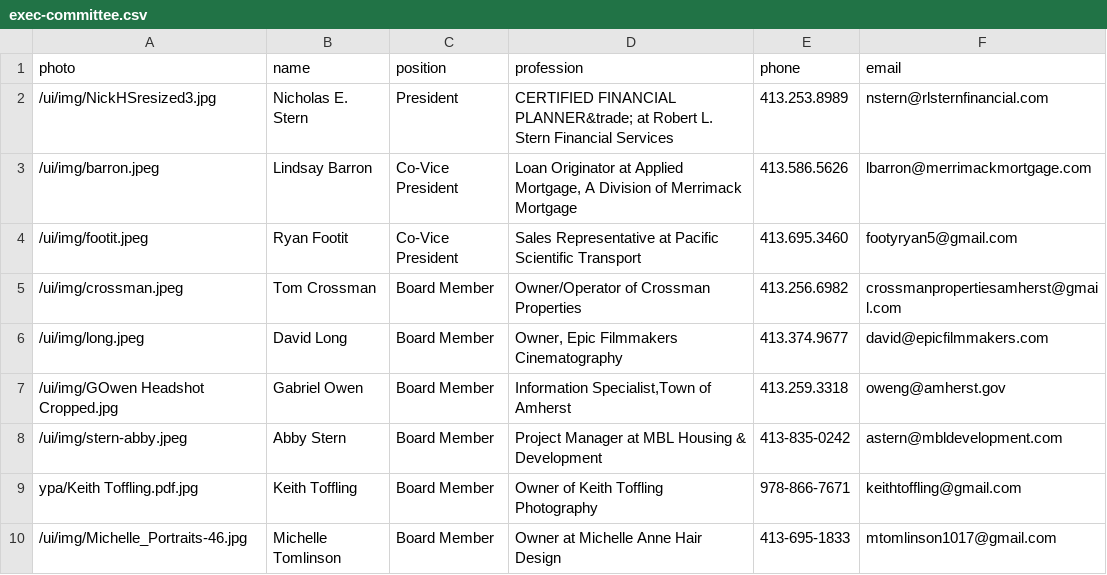
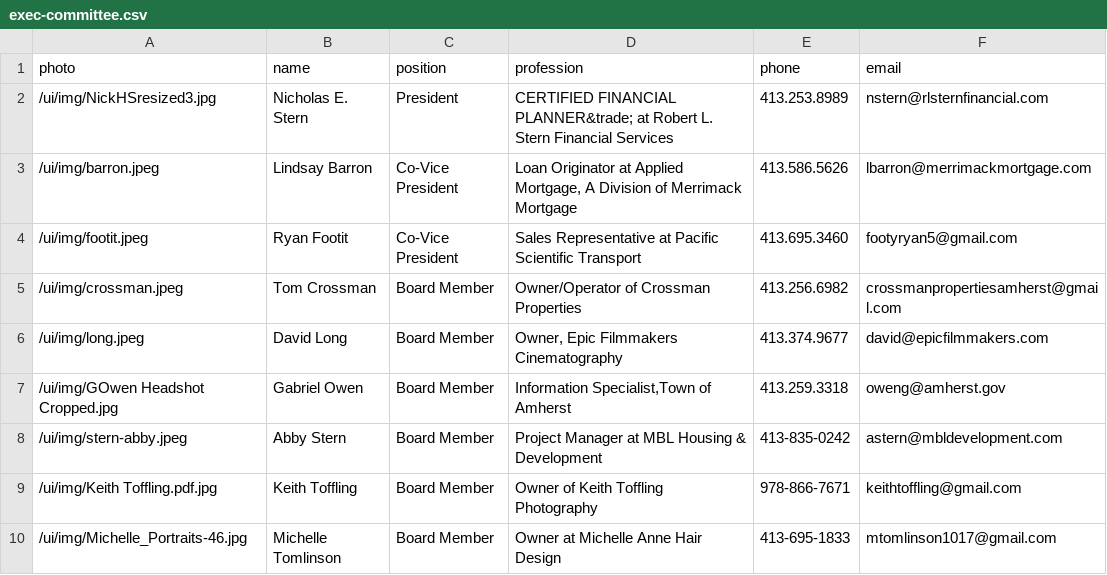
Before and after one commit to clearbold/ayp, a CSV file: _data/exec-committee.csv, drawn as a sheet.

Commit message:
Update exec-committee.csv

```diff
--- a/_data/exec-committee.csv
+++ b/_data/exec-committee.csv
@@ -8,3 +8,3 @@
 "/ui/img/stern-abby.jpeg","Abby Stern","Board Member","Project Manager at MBL Housing & Development","413-835-0242","astern@mbldevelopment.com"
-"ypa/Keith Toffling.pdf.jpg","Keith Toffling","Board Member","Owner of Keith Toffling Photography","978-866-7671","keithtoffling@gmail.com"
+"/ui/img/Keith Toffling.pdf.jpg","Keith Toffling","Board Member","Owner of Keith Toffling Photography","978-866-7671","keithtoffling@gmail.com"
 "/ui/img/Michelle_Portraits-46.jpg","Michelle Tomlinson","Board Member","Owner at Michelle Anne Hair Design","413-695-1833","mtomlinson1017@gmail.com"
```
